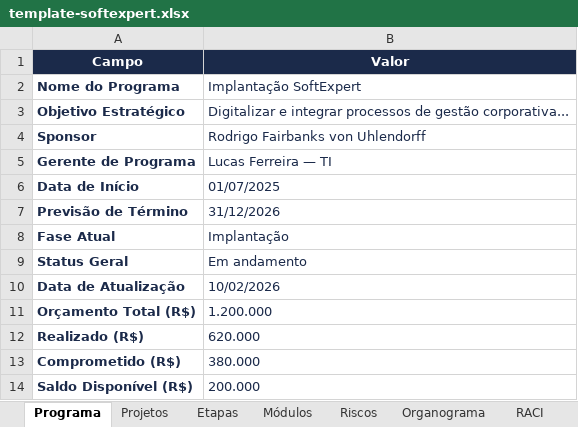
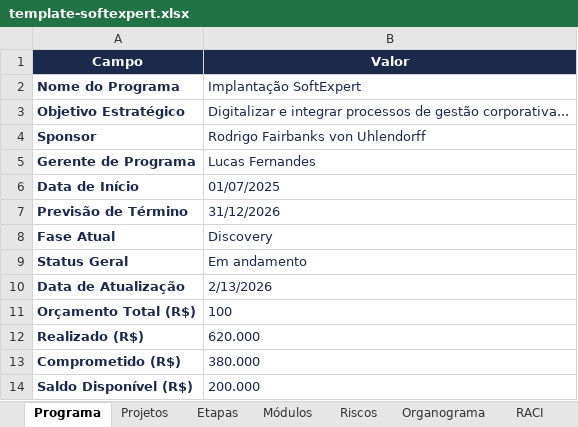
Before and after one commit to Lucas7Fernandes/Softexpert, an Excel workbook: template-softexpert.xlsx, sheet Programa, drawn as a sheet; values as stored, in another font and other column widths than the file's, no borders; the diff names each change by its address in the sheet, - before the commit and + after, or states it on an @@ line.

Commit message:
Atualização automática da planilha

```diff
--- a/template-softexpert.xlsx (sheet Programa)
+++ b/template-softexpert.xlsx (sheet Programa)
-B5 (Valor): Lucas Ferreira — TI
+B5 (Valor): Lucas Fernandes
-B8 (Valor): Implantação
+B8 (Valor): Discovery
-B10 (Valor): 10/02/2026
+B10 (Valor): 2/13/2026
-B11 (Valor): 1.200.000
+B11 (Valor): 100
```
